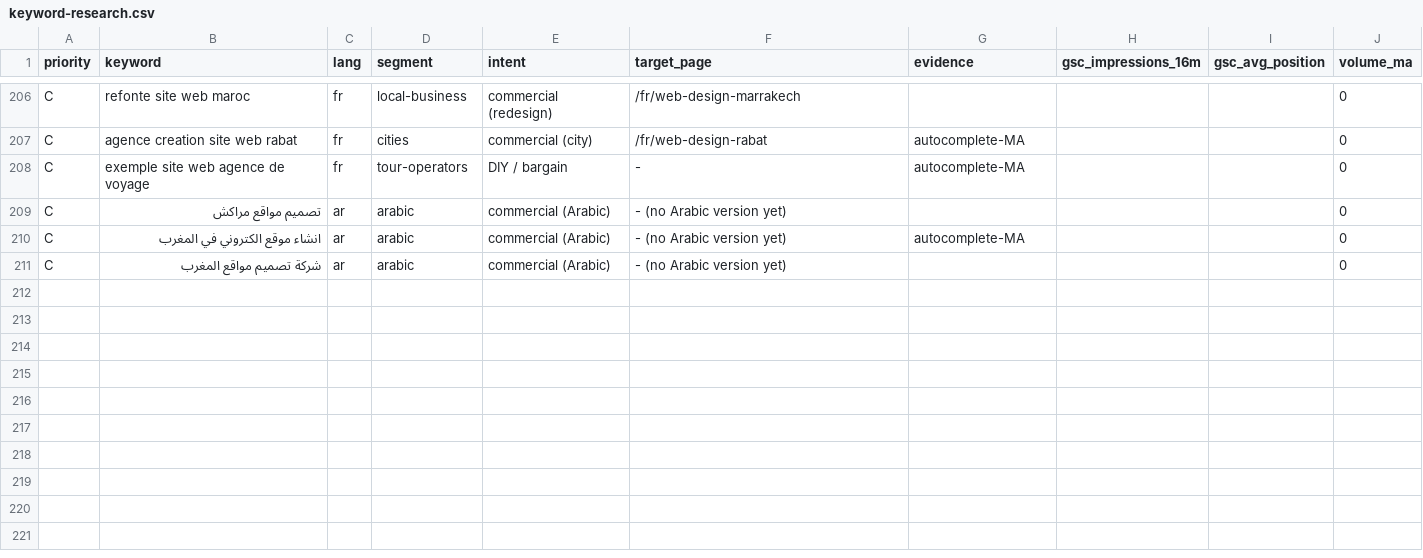
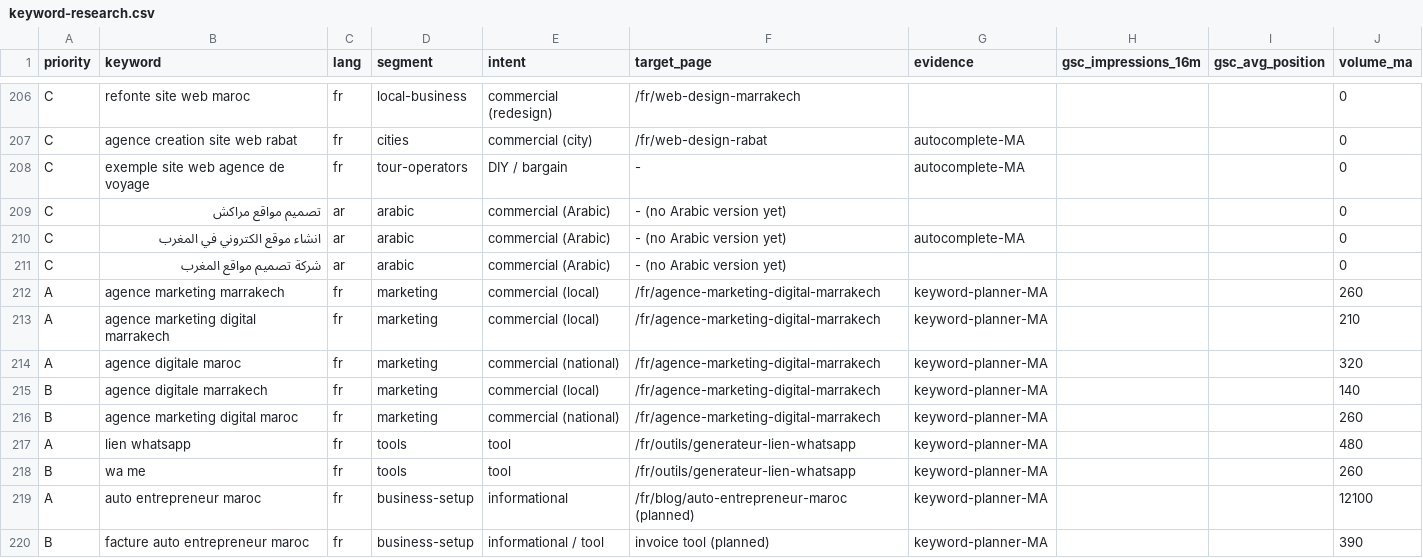
Before and after one commit to splach-coder/weReact-agency, a CSV file: docs/seo/keyword-research.csv, drawn as a sheet; only a part is shown, gaps mark what is left out.

```diff
--- a/docs/seo/keyword-research.csv
+++ b/docs/seo/keyword-research.csv
@@ -211 +211,10 @@ C,انشاء موقع الكتروني في المغرب,ar,arabic,commercial (A
 C,شركة تصميم مواقع المغرب,ar,arabic,commercial (Arabic),- (no Arabic version yet),,,,0
+A,agence marketing marrakech,fr,marketing,commercial (local),/fr/agence-marketing-digital-marrakech,keyword-planner-MA,,,260
+A,agence marketing digital marrakech,fr,marketing,commercial (local),/fr/agence-marketing-digital-marrakech,keyword-planner-MA,,,210
+A,agence digitale maroc,fr,marketing,commercial (national),/fr/agence-marketing-digital-marrakech,keyword-planner-MA,,,320
+B,agence digitale marrakech,fr,marketing,commercial (local),/fr/agence-marketing-digital-marrakech,keyword-planner-MA,,,140
+B,agence marketing digital maroc,fr,marketing,commercial (national),/fr/agence-marketing-digital-marrakech,keyword-planner-MA,,,260
+A,lien whatsapp,fr,tools,tool,/fr/outils/generateur-lien-whatsapp,keyword-planner-MA,,,480
+B,wa me,fr,tools,tool,/fr/outils/generateur-lien-whatsapp,keyword-planner-MA,,,260
+A,auto entrepreneur maroc,fr,business-setup,informational,/fr/blog/auto-entrepreneur-maroc (planned),keyword-planner-MA,,,12100
+B,facture auto entrepreneur maroc,fr,business-setup,informational / tool,invoice tool (planned),keyword-planner-MA,,,390
```
Also changed, not shown: docs/seo/link-audit.csv, 24 other files.
